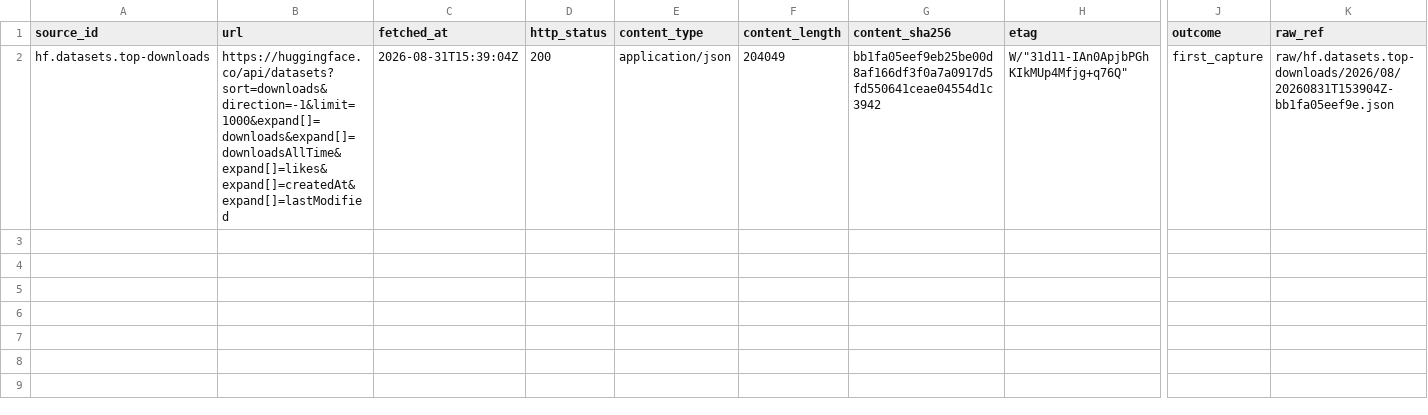
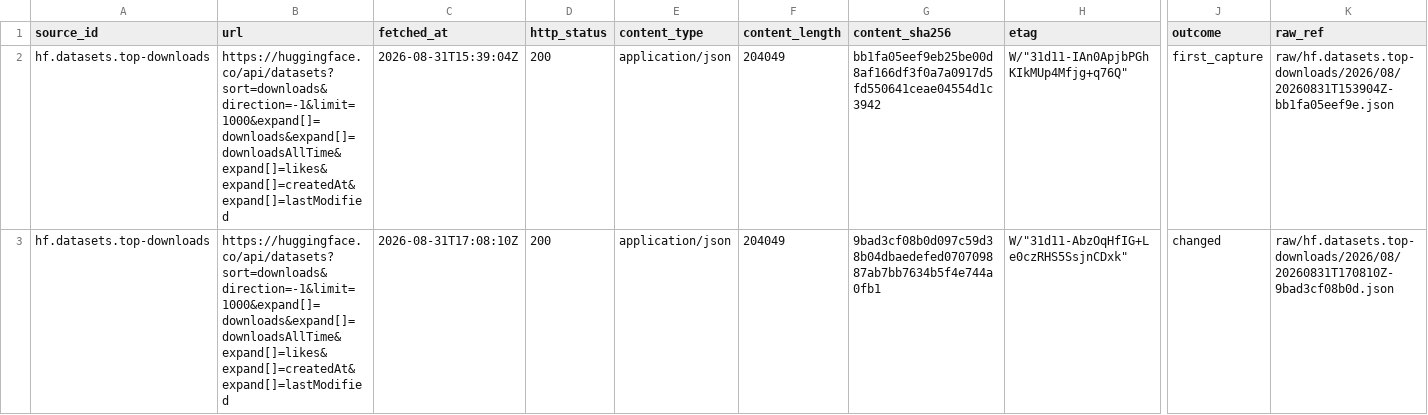
Before and after one commit to neldivad/wss-hugging-face, a CSV file: manifest/hf.datasets.top-downloads/2026-08.csv, drawn as a sheet; only a part is shown, gaps mark what is left out; rows hold the shown columns only; the diff names each change by its address in the sheet, - before the commit and + after, or states it on an @@ line.

```diff
--- a/manifest/hf.datasets.top-downloads/2026-08.csv
+++ b/manifest/hf.datasets.top-downloads/2026-08.csv
+row 3: hf.datasets.top-downloads | https://huggingface.co/api/datasets?sort=downloads&direction=-1&limit=1000&expand[]=downloads&expand[]=downloadsAllTime&expand[]=likes&expand[]=createdAt&expand[]=lastModified | 2026-08-31T17:08:10Z | 200 | application/json | 204049 | 9bad3cf08b0d097c59d38b04dbaedefed070709887ab7bb7634b5f4e744a0fb1 | W/"31d11-AbzOqHfIG+Le0czRHS5SsjnCDxk" | changed | raw/hf.datasets.top-downloads/2026/08/20260831T170810Z-9bad3cf08b0d.json
```
Also changed, not shown: manifest/hf.datasets.top-likes/2026-08.csv, manifest/hf.models.text-generation/2026-08.csv, 18 other files.
